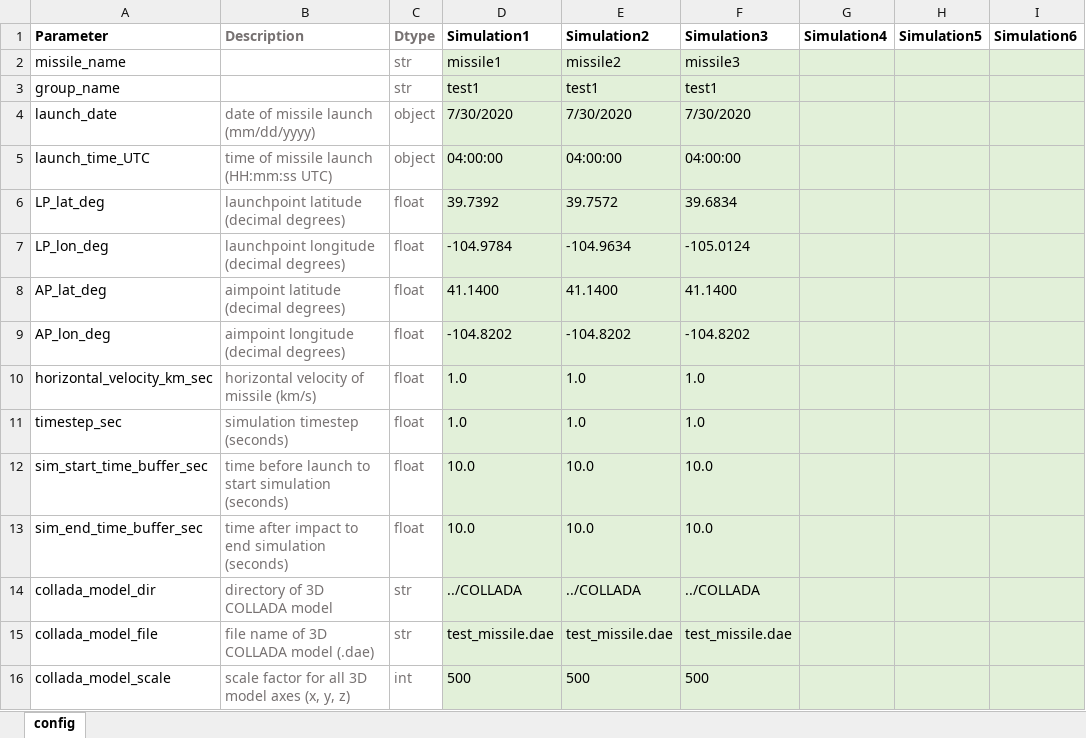
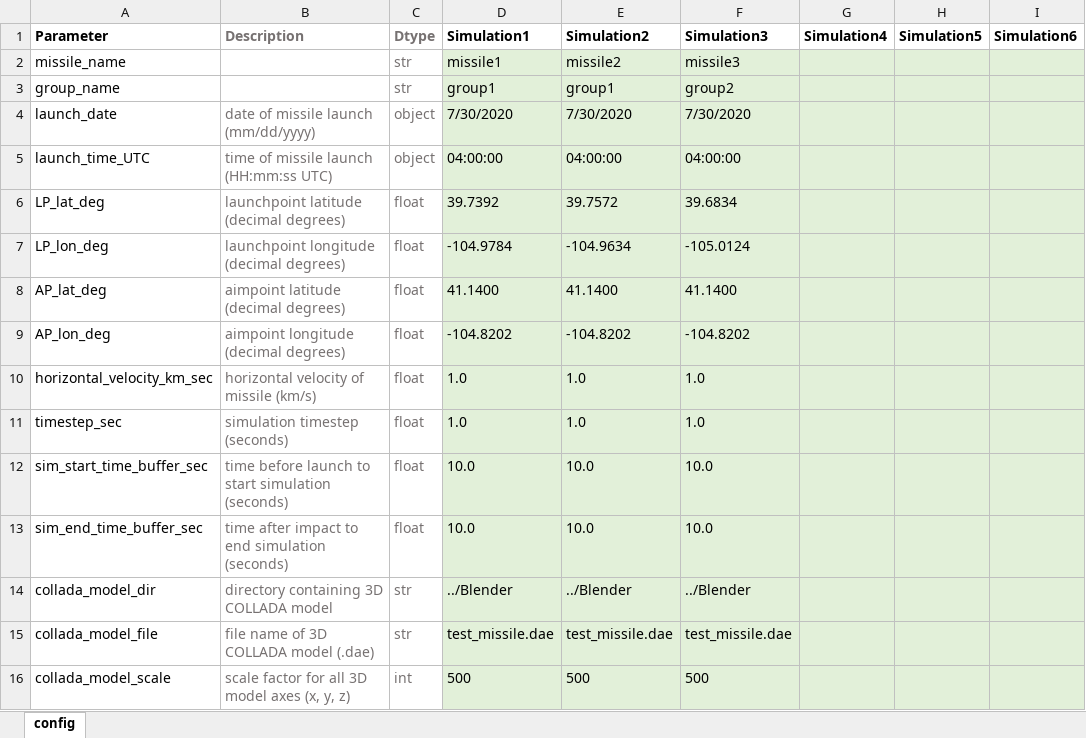
Before and after one commit to cdoswald/missile-intercepts, an Excel workbook: Config/config.xlsx, sheet config, drawn as a sheet; only a part is shown; values as stored, in another font and other column widths than the file's, no borders; the diff names each change by its address in the sheet, - before the commit and + after, or states it on an @@ line.

```diff
--- a/Config/config.xlsx (sheet config)
+++ b/Config/config.xlsx (sheet config)
-D3 (Simulation1): test1
+D3 (Simulation1): group1
-E3 (Simulation2): test1
+E3 (Simulation2): group1
-F3 (Simulation3): test1
+F3 (Simulation3): group2
-B14 (Description): directory of 3D COLLADA model
+B14 (Description): directory containing 3D COLLADA model
-D14 (Simulation1): ../COLLADA
+D14 (Simulation1): ../Blender
-E14 (Simulation2): ../COLLADA
+E14 (Simulation2): ../Blender
-F14 (Simulation3): ../COLLADA
+F14 (Simulation3): ../Blender
```
Also changed, not shown: 16 other files.
